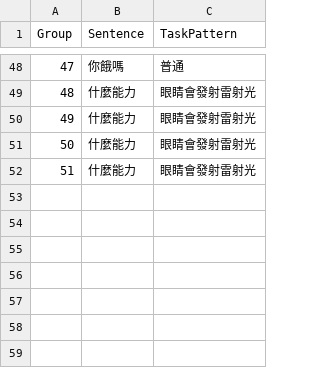
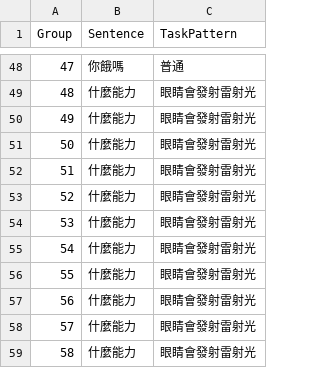
Before and after one commit to arkross/lingtelli-console3, a CSV file: server/faq/test_file/over_limit.csv, drawn as a sheet; only a part is shown, gaps mark what is left out.

```diff
--- a/server/faq/test_file/over_limit.csv
+++ b/server/faq/test_file/over_limit.csv
@@ -52 +52,8 @@ Group,Sentence,TaskPattern
 51,什麼能力,眼睛會發射雷射光
+52,什麼能力,眼睛會發射雷射光
+53,什麼能力,眼睛會發射雷射光
+54,什麼能力,眼睛會發射雷射光
+55,什麼能力,眼睛會發射雷射光
+56,什麼能力,眼睛會發射雷射光
+57,什麼能力,眼睛會發射雷射光
+58,什麼能力,眼睛會發射雷射光
```
Also changed, not shown: 5 other files.
